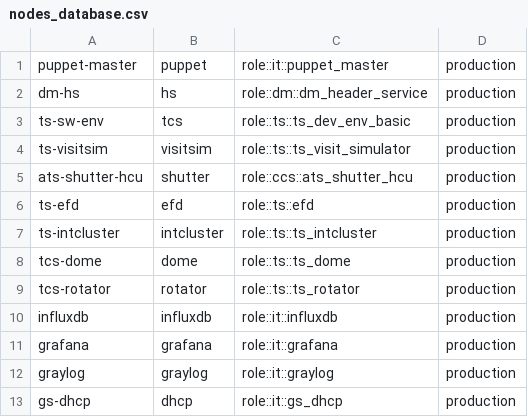
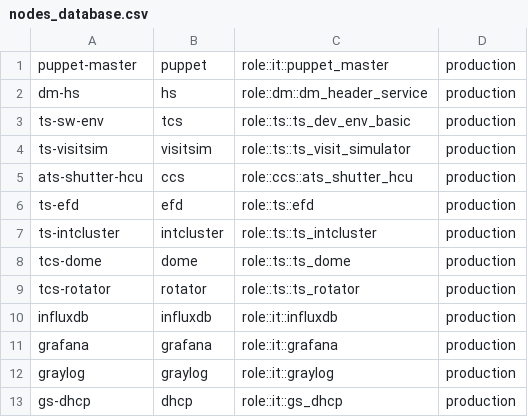
Before and after one commit to lsst-dm/legacy-cl_puppet_nodes_database, a CSV file: nodes_database.csv, drawn as a sheet.

Commit message:
Cluster modified from shutter to CCS for ats-shutter-hcu

```diff
--- a/nodes_database.csv
+++ b/nodes_database.csv
@@ -4,3 +4,3 @@ ts-sw-env,tcs,role::ts::ts_dev_env_basic,production
 ts-visitsim,visitsim,role::ts::ts_visit_simulator,production
-ats-shutter-hcu,shutter,role::ccs::ats_shutter_hcu,production
+ats-shutter-hcu,ccs,role::ccs::ats_shutter_hcu,production
 ts-efd,efd,role::ts::efd,production
```
